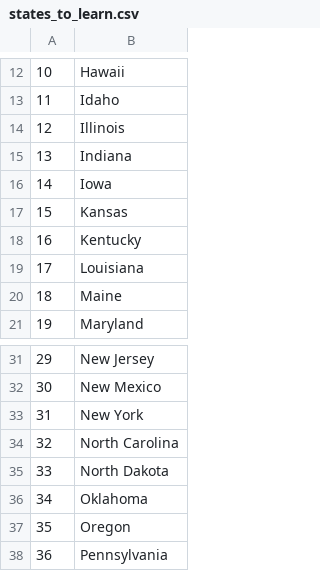
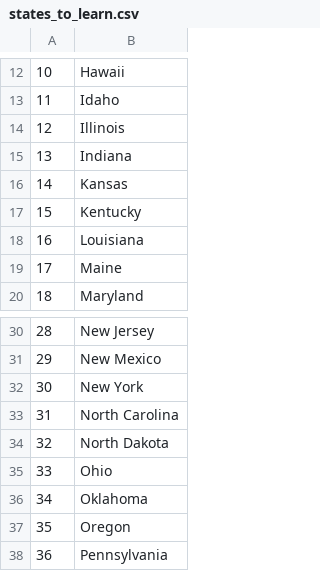
Before and after one commit to nachop51/100-days-of-code, a CSV file: Day 25 (US States Game (Pandas))/states_to_learn.csv, drawn as a sheet; only a part is shown, gaps mark what is left out; removed rows and columns are numbered as before the commit, all else as after; the diff names each change by its address in the sheet, - before the commit and + after, or states it on an @@ line.

```diff
--- a/Day 25 (US States Game (Pandas))/states_to_learn.csv
+++ b/Day 25 (US States Game (Pandas))/states_to_learn.csv
-row 16: 14 | Iowa
@@ column A renumbered between rows 16 and 34 @@
+row 35: 33 | Ohio
```
Also changed, not shown: 1 other file.
